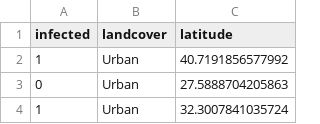
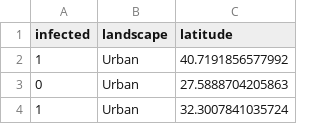
Before and after one commit to rbchan/exp-design, a CSV file: labs/GLMs/crowData.csv, drawn as a sheet; only a part is shown.

```diff
--- a/labs/GLMs/crowData.csv
+++ b/labs/GLMs/crowData.csv
@@ -1,2 +1,2 @@
-"infected","landcover","latitude"
+"infected","landscape","latitude"
 1,"Urban",40.7191856577992
```
Also changed, not shown: 2 other files.
